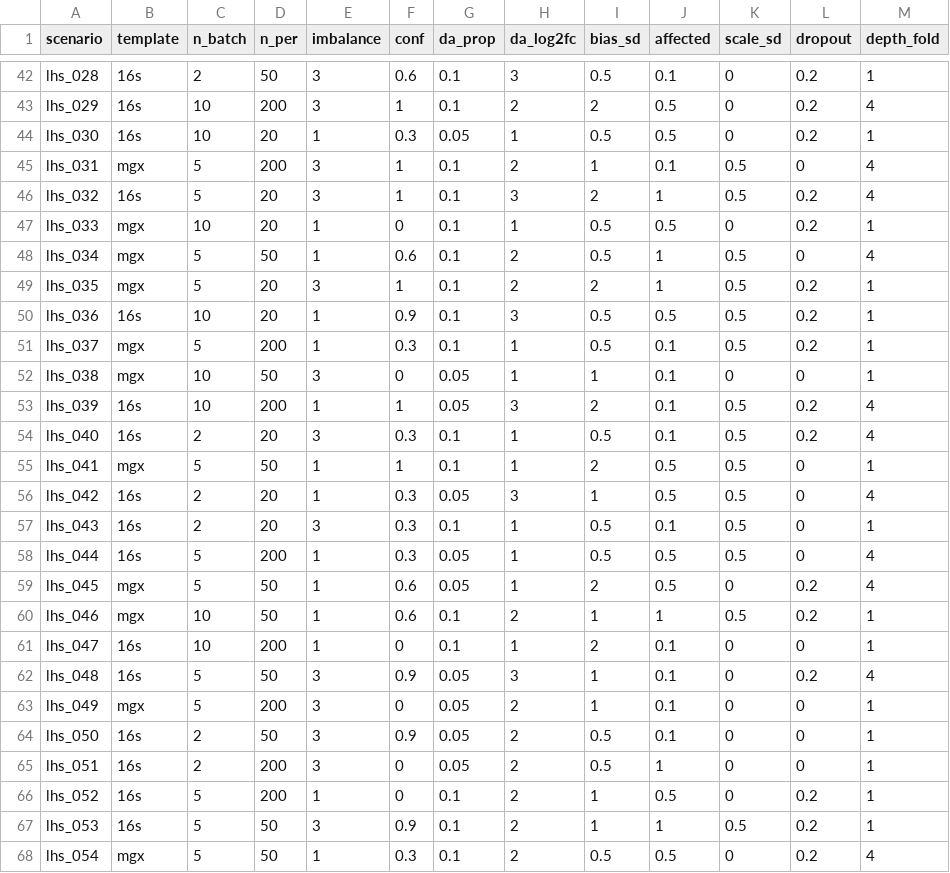
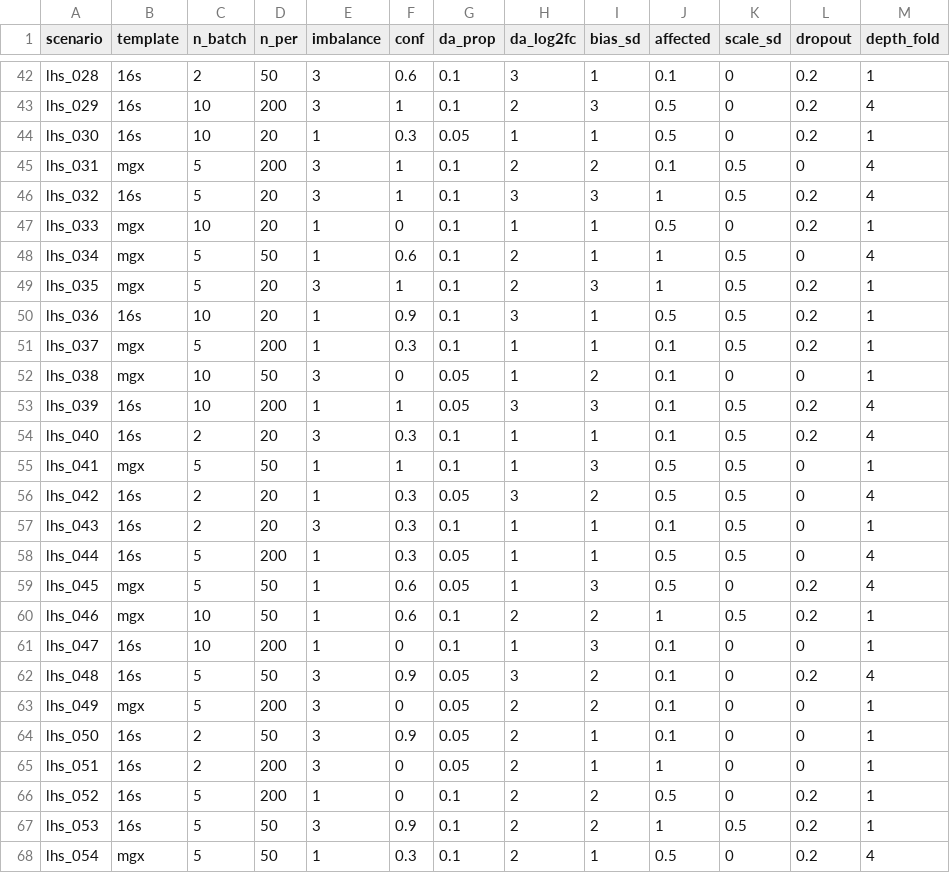
Before and after one commit to delect-aj/Benchmark_batch_effect, a TSV file: benchmark/config/scenarios.tsv, drawn as a sheet; only a part is shown, gaps mark what is left out; the diff covers the shown part only; the diff names each change by its address in the sheet, - before the commit and + after, or states it on an @@ line.

```diff
--- a/benchmark/config/scenarios.tsv
+++ b/benchmark/config/scenarios.tsv
-I42 (bias_sd): 0.5
+I42 (bias_sd): 1
-I43 (bias_sd): 2
+I43 (bias_sd): 3
-I44 (bias_sd): 0.5
+I44 (bias_sd): 1
-I45 (bias_sd): 1
+I45 (bias_sd): 2
-I46 (bias_sd): 2
+I46 (bias_sd): 3
-I47:I48 (bias_sd): 0.5
+I47:I48 (bias_sd): 1
-I49 (bias_sd): 2
+I49 (bias_sd): 3
-I50:I51 (bias_sd): 0.5
+I50:I51 (bias_sd): 1
-I52 (bias_sd): 1
+I52 (bias_sd): 2
-I53 (bias_sd): 2
+I53 (bias_sd): 3
-I54 (bias_sd): 0.5
+I54 (bias_sd): 1
-I55 (bias_sd): 2
+I55 (bias_sd): 3
-I56 (bias_sd): 1
+I56 (bias_sd): 2
-I57:I58 (bias_sd): 0.5
+I57:I58 (bias_sd): 1
-I59 (bias_sd): 2
+I59 (bias_sd): 3
-I60 (bias_sd): 1
+I60 (bias_sd): 2
-I61 (bias_sd): 2
+I61 (bias_sd): 3
-I62:I63 (bias_sd): 1
+I62:I63 (bias_sd): 2
-I64:I65 (bias_sd): 0.5
+I64:I65 (bias_sd): 1
-I66:I67 (bias_sd): 1
+I66:I67 (bias_sd): 2
-I68 (bias_sd): 0.5
+I68 (bias_sd): 1
```
Also changed, not shown: 173 edited cells elsewhere in this file, 11 other files.
